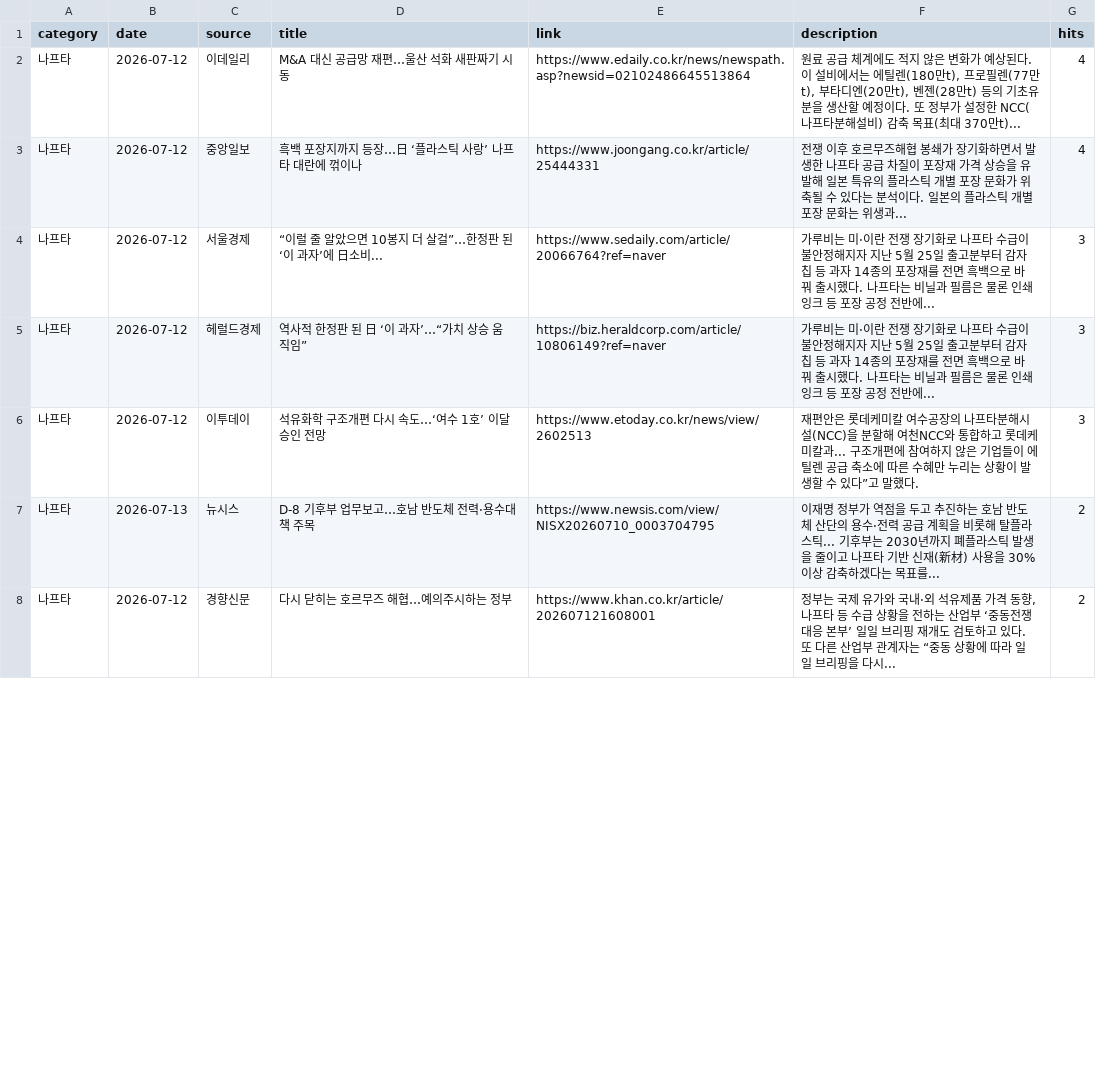
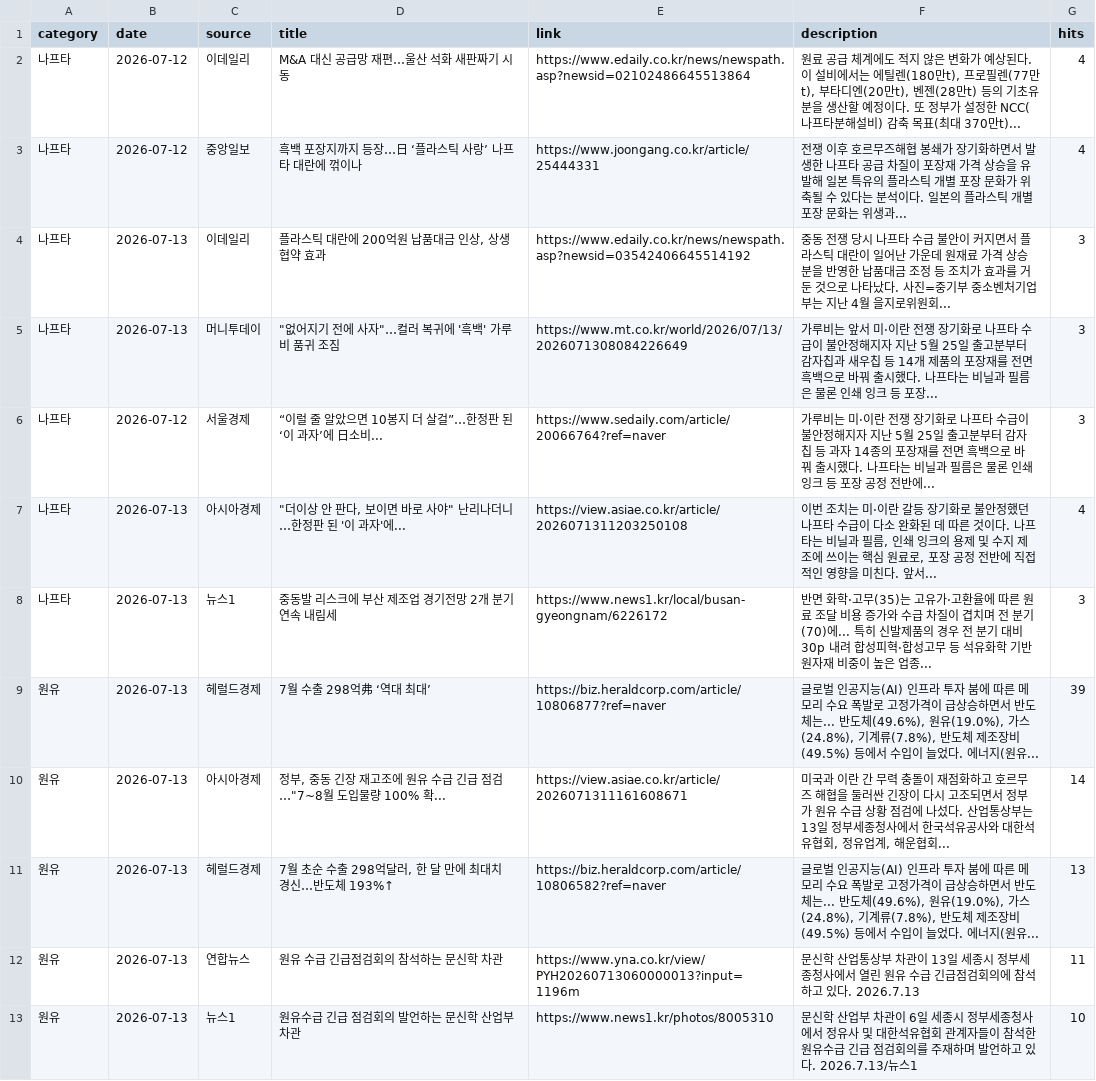
Before and after one commit to hdec-daily-news/oil-naphtha, a CSV file: oil_naphtha.csv, drawn as a sheet; only a part is shown; the diff covers the shown part only.

```diff
--- a/oil_naphtha.csv
+++ b/oil_naphtha.csv
@@ -3,6 +3,11 @@
 나프타,2026-07-12,중앙일보,흑백 포장지까지 등장…日 ‘플라스틱 사랑’ 나프타 대란에 꺾이나,https://www.joongang.co.kr/article/25444331,전쟁 이후 호르무즈해협 봉쇄가 장기화하면서 발생한 나프타 공급 차질이 포장재 가격 상승을 유발해 일본 특유의 플라스틱 개별 포장 문화가 위축될 수 있다는 분석이다. 일본의 플라스틱 개별 포장 문화는 위생과... ,4
+나프타,2026-07-13,이데일리,"플라스틱 대란에 200억원 납품대금 인상, 상생협약 효과",https://www.edaily.co.kr/news/newspath.asp?newsid=03542406645514192,중동 전쟁 당시 나프타 수급 불안이 커지면서 플라스틱 대란이 일어난 가운데 원재료 가격 상승분을 반영한 납품대금 조정 등 조치가 효과를 거둔 것으로 나타났다. 사진=중기부 중소벤처기업부는 지난 4월 을지로위원회... ,3
+나프타,2026-07-13,머니투데이,"""없어지기 전에 사자""…컬러 복귀에 '흑백' 가루비 품귀 조짐",https://www.mt.co.kr/world/2026/07/13/2026071308084226649,가루비는 앞서 미·이란 전쟁 장기화로 나프타 수급이 불안정해지자 지난 5월 25일 출고분부터 감자칩과 새우칩 등 14개 제품의 포장재를 전면 흑백으로 바꿔 출시했다. 나프타는 비닐과 필름은 물론 인쇄 잉크 등 포장... ,3
 나프타,2026-07-12,서울경제,“이럴 줄 알았으면 10봉지 더 살걸”…한정판 된 ‘이 과자’에 日소비...,https://www.sedaily.com/article/20066764?ref=naver,가루비는 미·이란 전쟁 장기화로 나프타 수급이 불안정해지자 지난 5월 25일 출고분부터 감자칩 등 과자 14종의 포장재를 전면 흑백으로 바꿔 출시했다. 나프타는 비닐과 필름은 물론 인쇄 잉크 등 포장 공정 전반에... ,3
-나프타,2026-07-12,헤럴드경제,역사적 한정판 된 日 ‘이 과자’…“가치 상승 움직임”,https://biz.heraldcorp.com/article/10806149?ref=naver,가루비는 미·이란 전쟁 장기화로 나프타 수급이 불안정해지자 지난 5월 25일 출고분부터 감자칩 등 과자 14종의 포장재를 전면 흑백으로 바꿔 출시했다. 나프타는 비닐과 필름은 물론 인쇄 잉크 등 포장 공정 전반에... ,3
-나프타,2026-07-12,이투데이,석유화학 구조개편 다시 속도…‘여수 1호’ 이달 승인 전망,https://www.etoday.co.kr/news/view/2602513,재편안은 롯데케미칼 여수공장의 나프타분해시설(NCC)을 분할해 여천NCC와 통합하고 롯데케미칼과... 구조개편에 참여하지 않은 기업들이 에틸렌 공급 축소에 따른 수혜만 누리는 상황이 발생할 수 있다”고 말했다.,3
-나프타,2026-07-13,뉴시스,D-8 기후부 업무보고…호남 반도체 전력·용수대책 주목,https://www.newsis.com/view/NISX20260710_0003704795,이재명 정부가 역점을 두고 추진하는 호남 반도체 산단의 용수·전력 공급 계획을 비롯해 탈플라스틱... 기후부는 2030년까지 폐플라스틱 발생을 줄이고 나프타 기반 신재(新材) 사용을 30% 이상 감축하겠다는 목표를... ,2
-나프타,2026-07-12,경향신문,다시 닫히는 호르무즈 해협…예의주시하는 정부,https://www.khan.co.kr/article/202607121608001,"정부는 국제 유가와 국내·외 석유제품 가격 동향, 나프타 등 수급 상황을 전하는 산업부 ‘중동전쟁 대응 본부’ 일일 브리핑 재개도 검토하고 있다. 또 다른 산업부 관계자는 “중동 상황에 따라 일일 브리핑을 다시... ",2
+나프타,2026-07-13,아시아경제,"""더이상 안 판다, 보이면 바로 사야"" 난리나더니…한정판 된 '이 과자'에...",https://view.asiae.co.kr/article/2026071311203250108,"이번 조치는 미·이란 갈등 장기화로 불안정했던 나프타 수급이 다소 완화된 데 따른 것이다. 나프타는 비닐과 필름, 인쇄 잉크의 용제 및 수지 제조에 쓰이는 핵심 원료로, 포장 공정 전반에 직접적인 영향을 미친다. 앞서... ",4
+나프타,2026-07-13,뉴스1,중동발 리스크에 부산 제조업 경기전망 2개 분기 연속 내림세,https://www.news1.kr/local/busan-gyeongnam/6226172,반면 화학·고무(35)는 고유가·고환율에 따른 원료 조달 비용 증가와 수급 차질이 겹치며 전 분기(70)에... 특히 신발제품의 경우 전 분기 대비 30p 내려 합성피혁·합성고무 등 석유화학 기반 원자재 비중이 높은 업종... ,3
+원유,2026-07-13,헤럴드경제,7월 수출 298억弗 ‘역대 최대’,https://biz.heraldcorp.com/article/10806877?ref=naver,"글로벌 인공지능(AI) 인프라 투자 붐에 따른 메모리 수요 폭발로 고정가격이 급상승하면서 반도체는... 반도체(49.6%), 원유(19.0%), 가스(24.8%), 기계류(7.8%), 반도체 제조장비(49.5%) 등에서 수입이 늘었다. 에너지(원유... ",39
+원유,2026-07-13,아시아경제,"정부, 중동 긴장 재고조에 원유 수급 긴급 점검…""7~8월 도입물량 100% 확...",https://view.asiae.co.kr/article/2026071311161608671,"미국과 이란 간 무력 충돌이 재점화하고 호르무즈 해협을 둘러싼 긴장이 다시 고조되면서 정부가 원유 수급 상황 점검에 나섰다. 산업통상부는 13일 정부세종청사에서 한국석유공사와 대한석유협회, 정유업계, 해운협회... ",14
+원유,2026-07-13,헤럴드경제,"7월 초순 수출 298억달러, 한 달 만에 최대치 경신…반도체 193%↑",https://biz.heraldcorp.com/article/10806582?ref=naver,"글로벌 인공지능(AI) 인프라 투자 붐에 따른 메모리 수요 폭발로 고정가격이 급상승하면서 반도체는... 반도체(49.6%), 원유(19.0%), 가스(24.8%), 기계류(7.8%), 반도체 제조장비(49.5%) 등에서 수입이 늘었다. 에너지(원유... ",13
+원유,2026-07-13,연합뉴스,원유 수급 긴급점검회의 참석하는 문신학 차관,https://www.yna.co.kr/view/PYH20260713060000013?input=1196m,문신학 산업통상부 차관이 13일 세종시 정부세종청사에서 열린 원유 수급 긴급점검회의에 참석하고 있다. 2026.7.13,11
+원유,2026-07-13,뉴스1,원유수급 긴급 점검회의 발언하는 문신학 산업부 차관,https://www.news1.kr/photos/8005310,문신학 산업부 차관이 6일 세종시 정부세종청사에서 정유사 및 대한석유협회 관계자들이 참석한 원유수급 긴급 점검회의를 주재하며 발언하고 있다. 2026.7.13/뉴스1,10
```
Also changed, not shown: 2 added rows, 7 removed rows and 26 edited cells elsewhere in this file, 1 other file.
